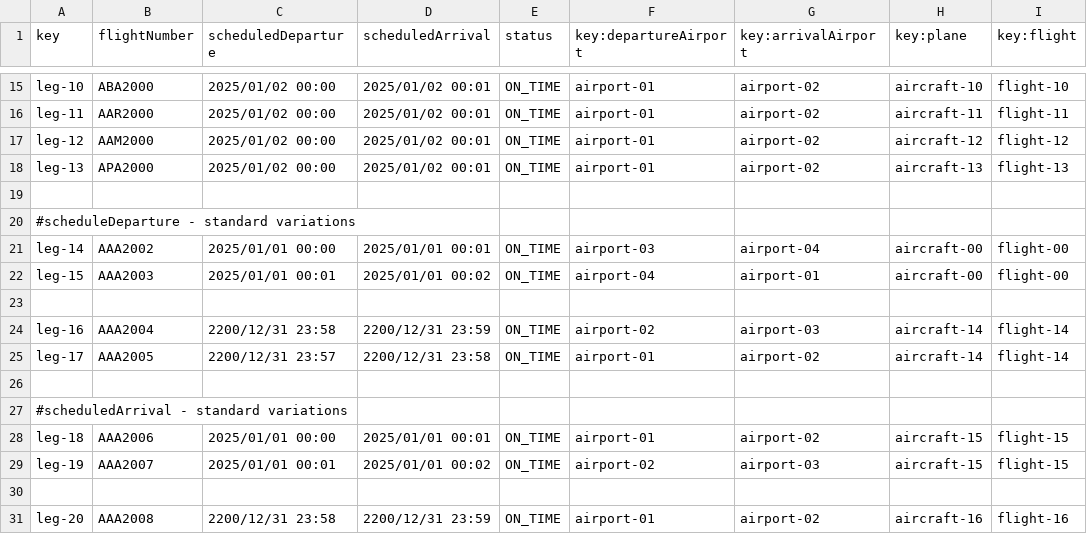
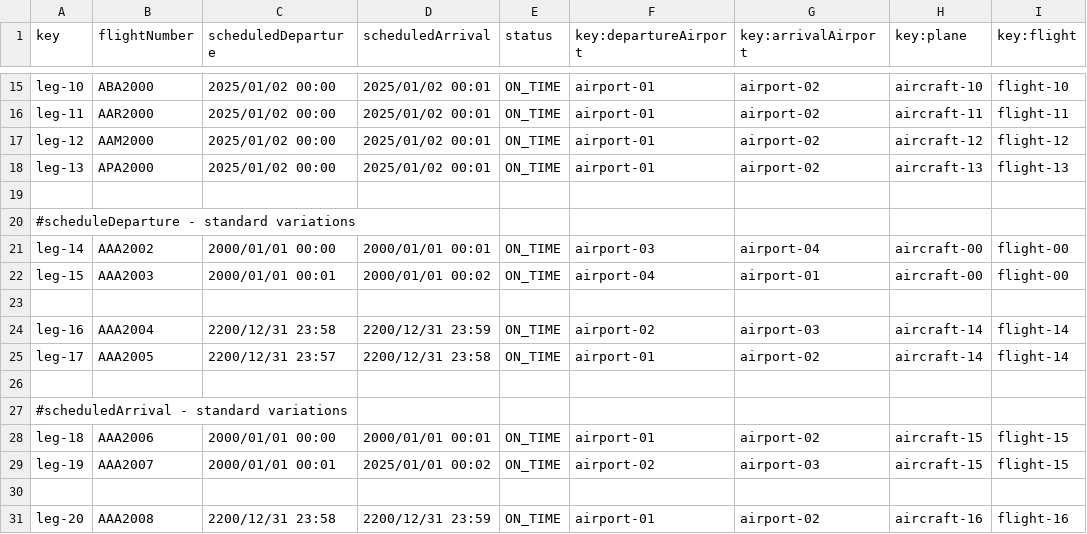
Before and after one commit to FernandoTC18/Acme-ANS-C3, a CSV file: src/main/resources/WEB-INF/data/sample/leg.csv, drawn as a sheet; only a part is shown, gaps mark what is left out; the diff names each change by its address in the sheet, - before the commit and + after, or states it on an @@ line.

Commit message:
indicies for flight and leg with some upgrades at leg ,refs #680

```diff
--- a/src/main/resources/WEB-INF/data/sample/leg.csv
+++ b/src/main/resources/WEB-INF/data/sample/leg.csv
-C21 (scheduledDeparture): 2025/01/01 00:00
+C21 (scheduledDeparture): 2000/01/01 00:00
-D21 (scheduledArrival): 2025/01/01 00:01
+D21 (scheduledArrival): 2000/01/01 00:01
-C22 (scheduledDeparture): 2025/01/01 00:01
+C22 (scheduledDeparture): 2000/01/01 00:01
-D22 (scheduledArrival): 2025/01/01 00:02
+D22 (scheduledArrival): 2000/01/01 00:02
-C28 (scheduledDeparture): 2025/01/01 00:00
+C28 (scheduledDeparture): 2000/01/01 00:00
-D28 (scheduledArrival): 2025/01/01 00:01
+D28 (scheduledArrival): 2000/01/01 00:01
-C29 (scheduledDeparture): 2025/01/01 00:01
+C29 (scheduledDeparture): 2000/01/01 00:01
```
Also changed, not shown: 7 other files.
